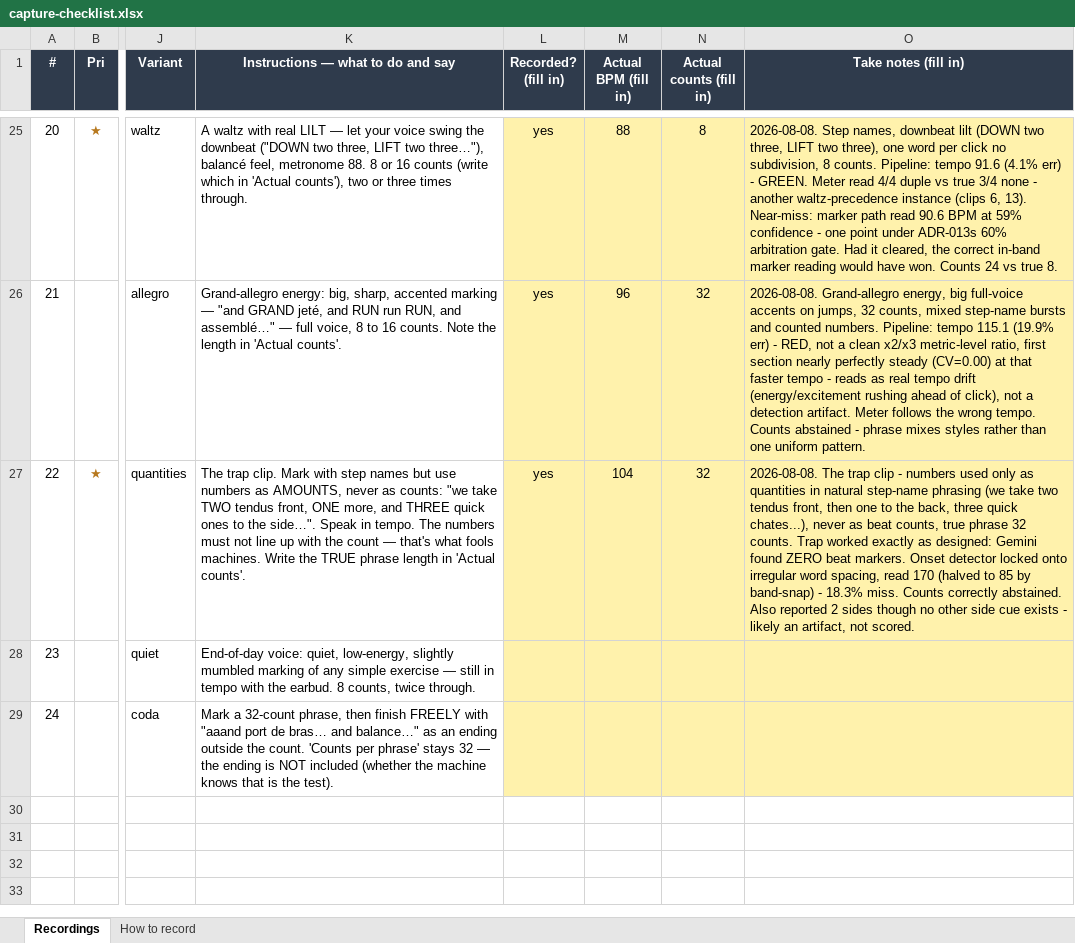
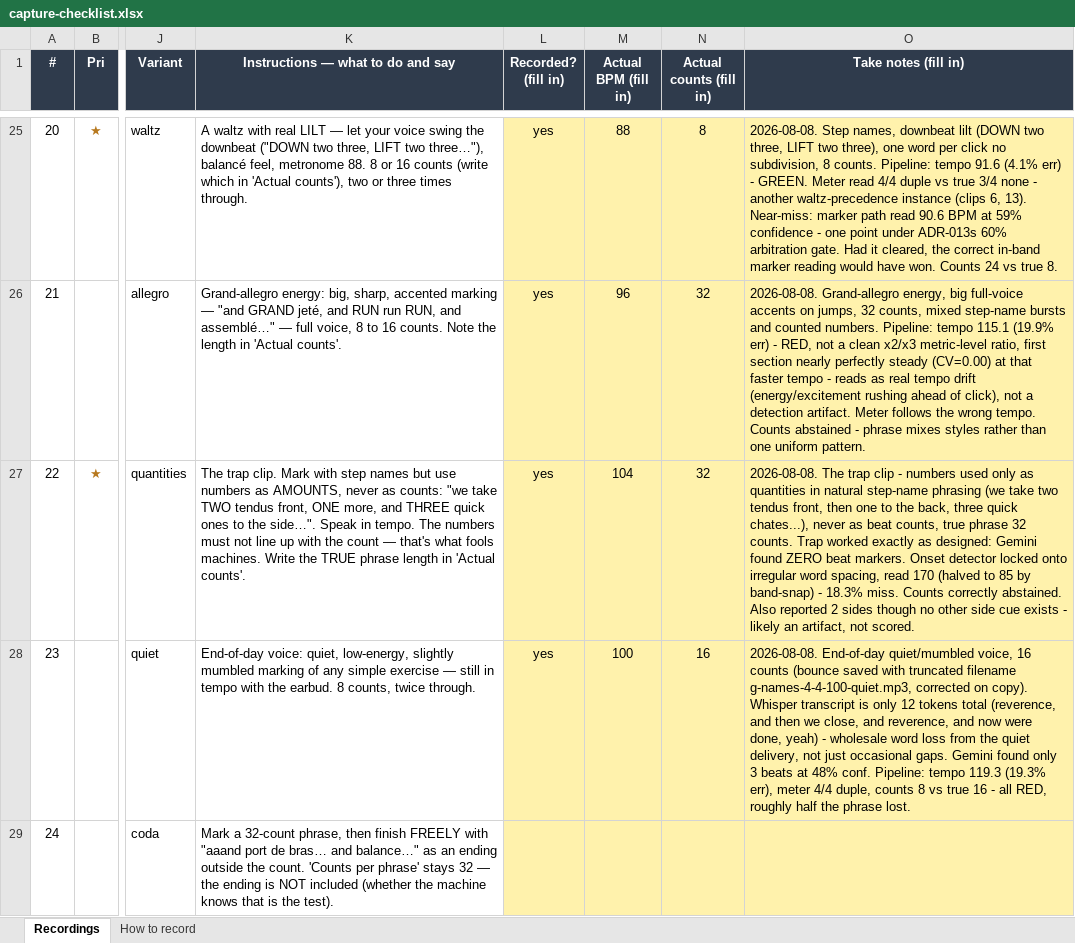
Before and after one commit to ben-juodvalkis/musical-perception, an Excel workbook: docs/evals/capture-checklist.xlsx, sheet Recordings, drawn as a sheet; only a part is shown, gaps mark what is left out; values as stored, in another font and other column widths than the file's, no borders; the diff names each change by its address in the sheet, - before the commit and + after, or states it on an @@ line.

Commit message:
feat: rig clip 23 (quiet/mumbled, 4/4 @100) — wholesale word loss
Metronome 100 confirmed, end-of-day quiet/low-energy/mumbled marking,
16 counts. Bounce filename saved truncated in the source folder
("g-names-4-4-100-quiet.mp3"), corrected on copy into the repo.

Whisper's transcript is only 12 tokens for the whole clip — "reverence,
and then we close, and reverence, and now we're done, yeah" — far short
of a 16-count phrase. Reads as wholesale word loss from the quiet
delivery, distinct from clips 5-8's deliberate silent-count pattern.
Gemini found only 3 usable beats at 48% confidence. Tempo (19.3% err),
meter, and counts (8 vs true 16, roughly half the phrase) all wrong.

```diff
--- a/docs/evals/capture-checklist.xlsx (sheet Recordings)
+++ b/docs/evals/capture-checklist.xlsx (sheet Recordings)
-L28 (Recorded? (fill in)): (empty)
+L28 (Recorded? (fill in)): yes
-M28 (Actual BPM (fill in)): (empty)
+M28 (Actual BPM (fill in)): 100
-N28 (Actual counts (fill in)): (empty)
+N28 (Actual counts (fill in)): 16
-O28 (Take notes (fill in)): (empty)
+O28 (Take notes (fill in)): 2026-08-08. End-of-day quiet/mumbled voice, 16 counts (bounce saved with truncated filename g-names-4-4-100-quiet.mp3, corrected on copy). Whisper transcript is only 12 tokens total (reverence, and then we close, and reverence, and now were done, yeah) - wholesale word loss from the quiet delivery, not just occasional gaps. Gemini found only 3 beats at 48% conf. Pipeline: tempo 119.3 (19.3% err), meter 4/4 duple, counts 8 vs true 16 - all RED, roughly half the phrase lost.
```
Also changed, not shown: 6 other files.
